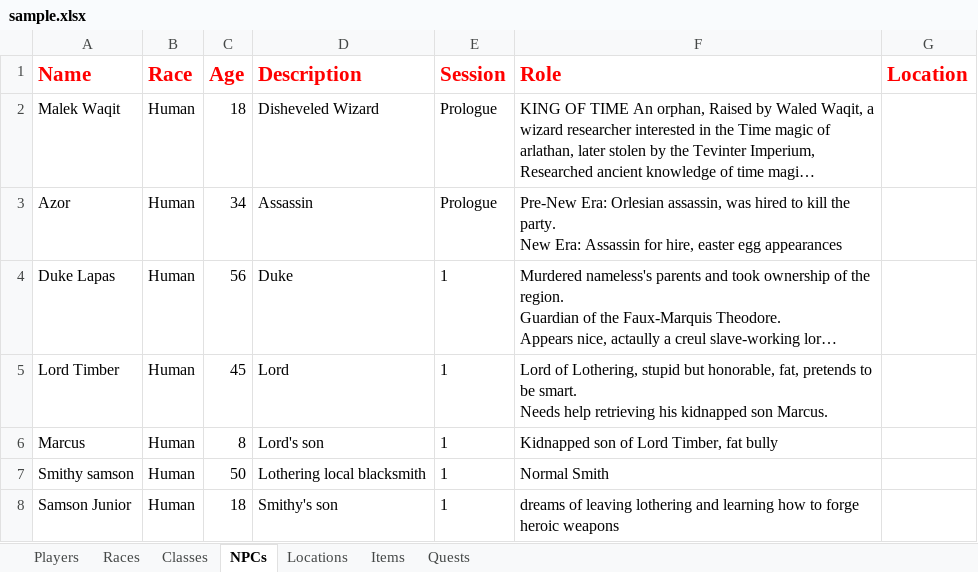
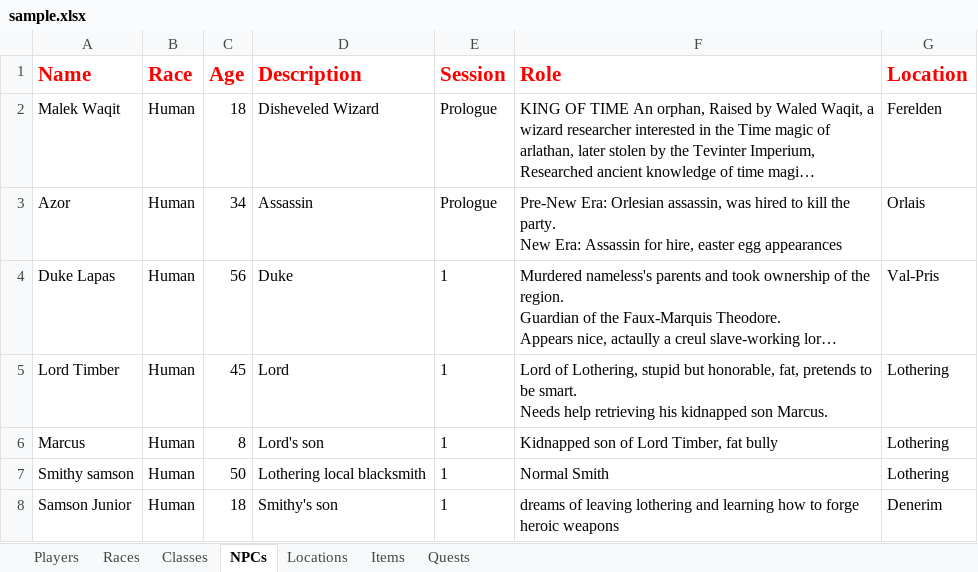
Before and after one commit to NaserSalameh/DnD_Suite, an Excel workbook: DnD Suite/sample.xlsx, sheet NPCs, drawn as a sheet; long unchanged cells end in …; values as stored, in another font and other column widths than the file's, no borders; the diff names each change by its address in the sheet, - before the commit and + after, or states it on an @@ line.

```diff
--- a/DnD Suite/sample.xlsx (sheet NPCs)
+++ b/DnD Suite/sample.xlsx (sheet NPCs)
-G2 (Location): (empty)
+G2 (Location): Ferelden
-G3 (Location): (empty)
+G3 (Location): Orlais
-G4 (Location): (empty)
+G4 (Location): Val-Pris
-G5:G7 (Location): (empty)
+G5:G7 (Location): Lothering
-G8 (Location): (empty)
+G8 (Location): Denerim
```
Also changed, not shown: sheet Classes, sheet Locations, sheet Quests, 30 other files.
